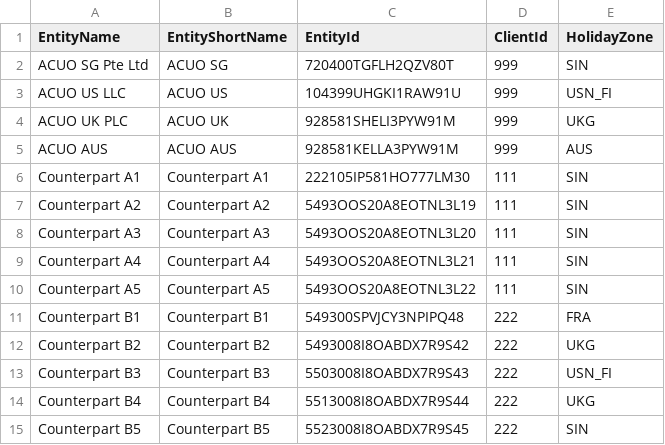
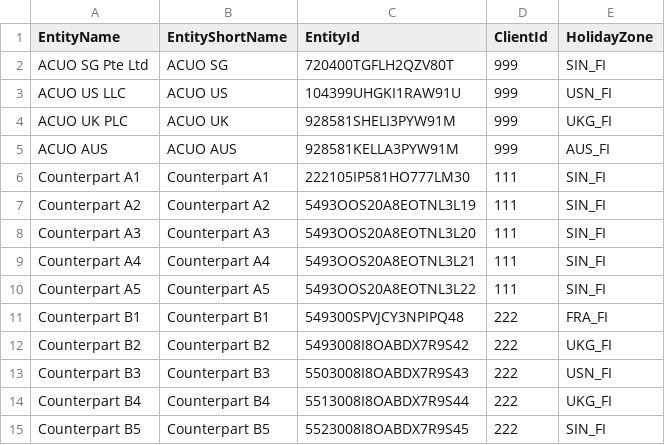
Before and after one commit to AcuoFS/acuo-data, a CSV file: graph-data/csv/legalentities.csv, drawn as a sheet.

```diff
--- a/graph-data/csv/legalentities.csv
+++ b/graph-data/csv/legalentities.csv
@@ -1,15 +1,15 @@
 EntityName,EntityShortName,EntityId,ClientId,HolidayZone
-ACUO SG Pte Ltd,ACUO SG,720400TGFLH2QZV80T,999,SIN
+ACUO SG Pte Ltd,ACUO SG,720400TGFLH2QZV80T,999,SIN_FI
 ACUO US LLC,ACUO US,104399UHGKI1RAW91U,999,USN_FI
-ACUO UK PLC,ACUO UK,928581SHELI3PYW91M,999,UKG
-ACUO AUS,ACUO AUS,928581KELLA3PYW91M,999,AUS
-Counterpart A1,Counterpart A1,222105IP581HO777LM30,111,SIN
-Counterpart A2,Counterpart A2,5493OOS20A8EOTNL3L19,111,SIN
-Counterpart A3,Counterpart A3,5493OOS20A8EOTNL3L20,111,SIN
-Counterpart A4,Counterpart A4,5493OOS20A8EOTNL3L21,111,SIN
-Counterpart A5,Counterpart A5,5493OOS20A8EOTNL3L22,111,SIN
-Counterpart B1,Counterpart B1,549300SPVJCY3NPIPQ48,222,FRA
-Counterpart B2,Counterpart B2,5493008I8OABDX7R9S42,222,UKG
+ACUO UK PLC,ACUO UK,928581SHELI3PYW91M,999,UKG_FI
+ACUO AUS,ACUO AUS,928581KELLA3PYW91M,999,AUS_FI
+Counterpart A1,Counterpart A1,222105IP581HO777LM30,111,SIN_FI
+Counterpart A2,Counterpart A2,5493OOS20A8EOTNL3L19,111,SIN_FI
+Counterpart A3,Counterpart A3,5493OOS20A8EOTNL3L20,111,SIN_FI
+Counterpart A4,Counterpart A4,5493OOS20A8EOTNL3L21,111,SIN_FI
+Counterpart A5,Counterpart A5,5493OOS20A8EOTNL3L22,111,SIN_FI
+Counterpart B1,Counterpart B1,549300SPVJCY3NPIPQ48,222,FRA_FI
+Counterpart B2,Counterpart B2,5493008I8OABDX7R9S42,222,UKG_FI
 Counterpart B3,Counterpart B3,5503008I8OABDX7R9S43,222,USN_FI
-Counterpart B4,Counterpart B4,5513008I8OABDX7R9S44,222,UKG
-Counterpart B5,Counterpart B5,5523008I8OABDX7R9S45,222,SIN
+Counterpart B4,Counterpart B4,5513008I8OABDX7R9S44,222,UKG_FI
+Counterpart B5,Counterpart B5,5523008I8OABDX7R9S45,222,SIN_FI
```
Also changed, not shown: 1 other file.
